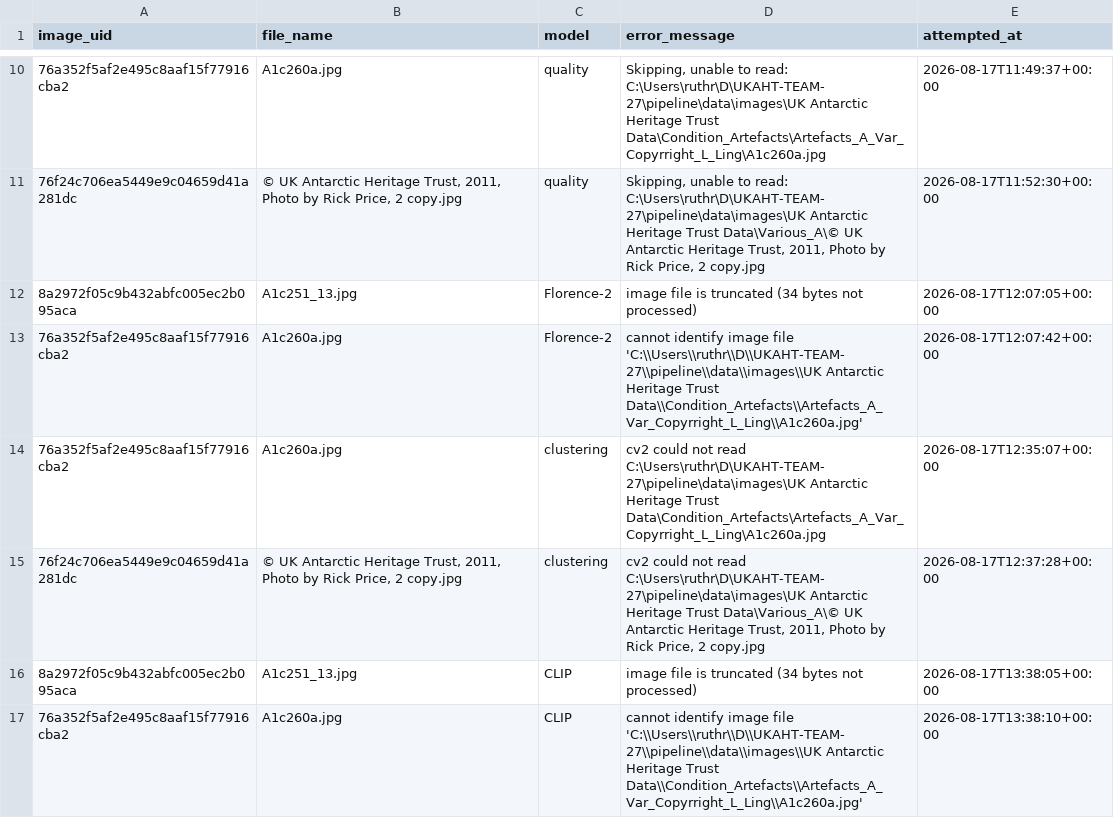
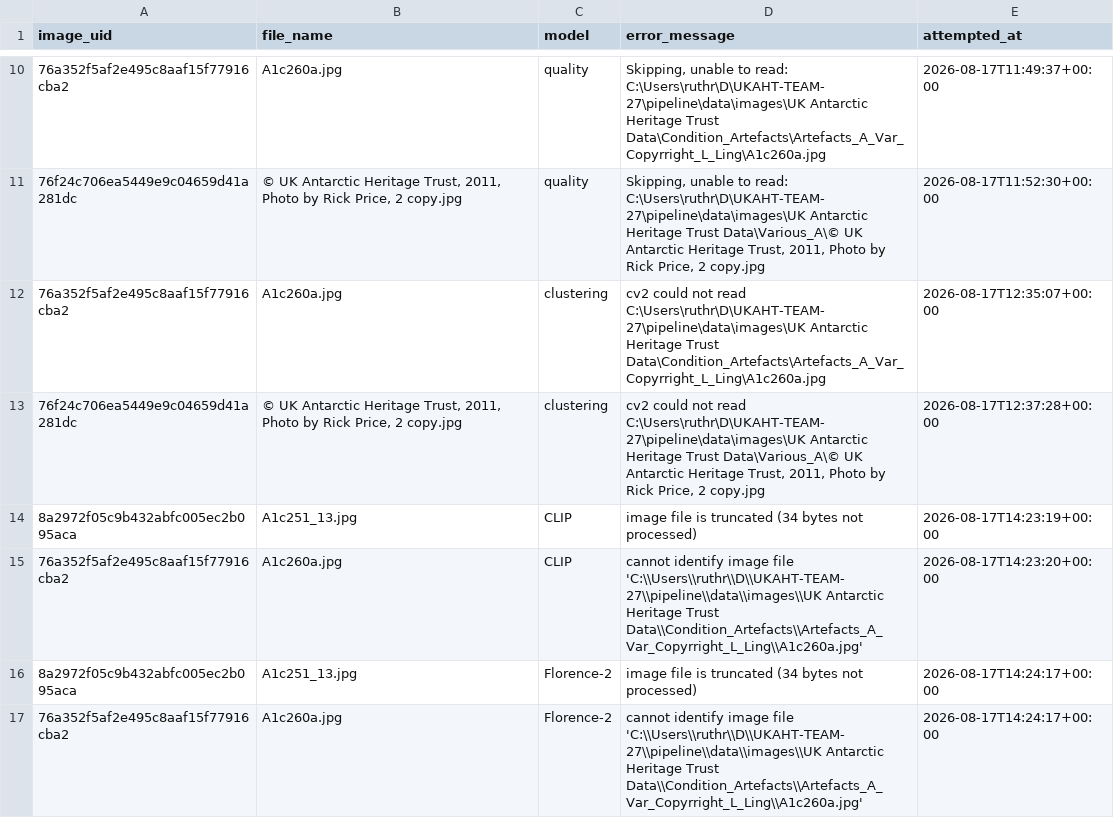
Before and after one commit to Yash838521/UKAHT-TEAM-27, a CSV file: pipeline/outputs/processing_errors.csv, drawn as a sheet; only a part is shown, gaps mark what is left out; removed rows and columns are numbered as before the commit, all else as after; the diff names each change by its address in the sheet, - before the commit and + after, or states it on an @@ line.

```diff
--- a/pipeline/outputs/processing_errors.csv
+++ b/pipeline/outputs/processing_errors.csv
-row 12: 8a2972f05c9b432abfc005ec2b095aca | A1c251_13.jpg | Florence-2 | image file is truncated (34 bytes not processed) | 2026-08-17T12:07:05+00:00
-row 13: 76a352f5af2e495c8aaf15f77916cba2 | A1c260a.jpg | Florence-2 | cannot identify image file 'C:\\Users\\ruthr\\D\\UKAHT-TEAM-27\\pipeline\\data\\images\\UK Antarctic Heritage Trust Data\\Condition_Artefacts\\Artefacts_A_Var_Copyrright_L_Ling\\A1c260a.jpg' | 2026-08-17T12:07:42+00:00
-E14 (attempted_at): 2026-08-17T13:38:05+00:00
+E14 (attempted_at): 2026-08-17T14:23:19+00:00
-E15 (attempted_at): 2026-08-17T13:38:10+00:00
+E15 (attempted_at): 2026-08-17T14:23:20+00:00
+row 16: 8a2972f05c9b432abfc005ec2b095aca | A1c251_13.jpg | Florence-2 | image file is truncated (34 bytes not processed) | 2026-08-17T14:24:17+00:00
+row 17: 76a352f5af2e495c8aaf15f77916cba2 | A1c260a.jpg | Florence-2 | cannot identify image file 'C:\\Users\\ruthr\\D\\UKAHT-TEAM-27\\pipeline\\data\\images\\UK Antarctic Heritage Trust Data\\Condition_Artefacts\\Artefacts_A_Var_Copyrright_L_Ling\\A1c260a.jpg' | 2026-08-17T14:24:17+00:00
```
Also changed, not shown: pipeline/outputs/clip_vocabulary_tags.csv, pipeline/outputs/exif_metadata.csv, 3 other files.
